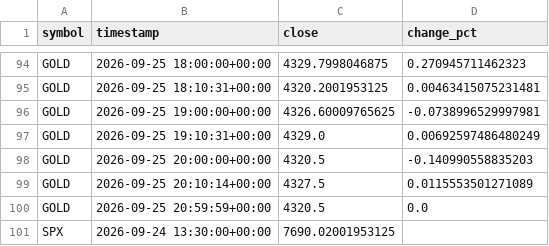
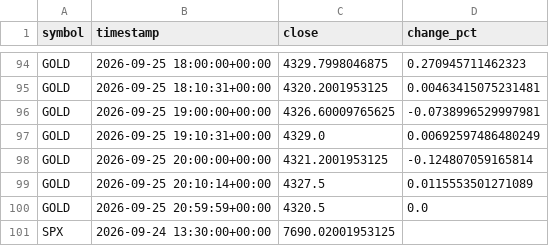
Before and after one commit to nitroIm/argus-core, a CSV file: crypto/learn/export/external_market.csv, drawn as a sheet; only a part is shown, gaps mark what is left out.

```diff
--- a/crypto/learn/export/external_market.csv
+++ b/crypto/learn/export/external_market.csv
@@ -97,3 +97,3 @@ GOLD,2026-09-25 19:00:00+00:00,4326.60009765625,-0.0738996529997981
 GOLD,2026-09-25 19:10:31+00:00,4329.0,0.00692597486480249
-GOLD,2026-09-25 20:00:00+00:00,4320.5,-0.140990558835203
+GOLD,2026-09-25 20:00:00+00:00,4321.2001953125,-0.124807059165814
 GOLD,2026-09-25 20:10:14+00:00,4327.5,0.0115553501271089
```
Also changed, not shown: crypto/learn/export/features_hourly.csv, 8 other files.
